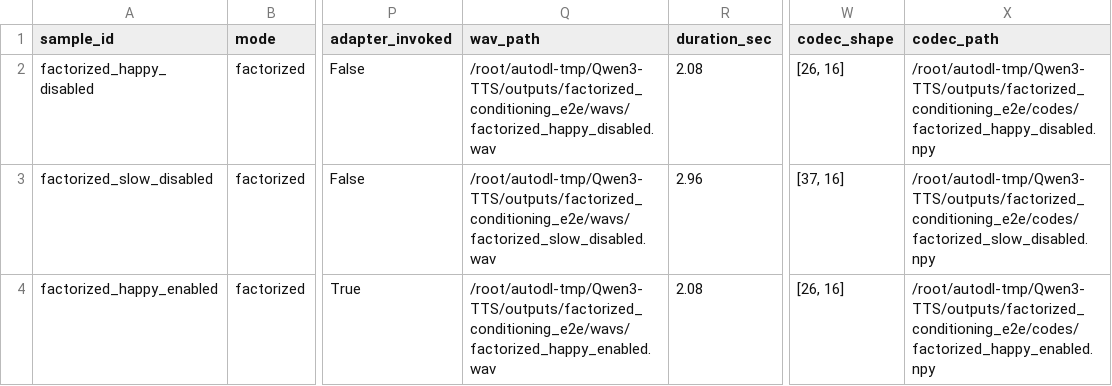
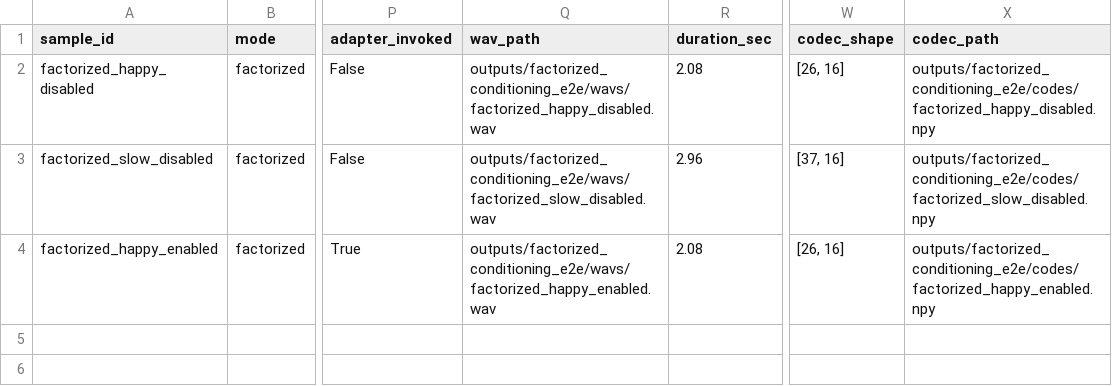
Before and after one commit to jinyang5/Qwen3-TTS, a CSV file: outputs/factorized_conditioning_e2e/factorized_generation_manifest.csv, drawn as a sheet; only a part is shown, gaps mark what is left out; the diff names each change by its address in the sheet, - before the commit and + after, or states it on an @@ line.

Commit message:
Normalize E2E audit artifact paths

```diff
--- a/outputs/factorized_conditioning_e2e/factorized_generation_manifest.csv
+++ b/outputs/factorized_conditioning_e2e/factorized_generation_manifest.csv
-Q2 (wav_path): /root/autodl-tmp/Qwen3-TTS/outputs/factorized_conditioning_e2e/wavs/factorized_happy_disabled.wav
+Q2 (wav_path): outputs/factorized_conditioning_e2e/wavs/factorized_happy_disabled.wav
-X2 (codec_path): /root/autodl-tmp/Qwen3-TTS/outputs/factorized_conditioning_e2e/codes/factorized_happy_disabled.npy
+X2 (codec_path): outputs/factorized_conditioning_e2e/codes/factorized_happy_disabled.npy
-Q3 (wav_path): /root/autodl-tmp/Qwen3-TTS/outputs/factorized_conditioning_e2e/wavs/factorized_slow_disabled.wav
+Q3 (wav_path): outputs/factorized_conditioning_e2e/wavs/factorized_slow_disabled.wav
-X3 (codec_path): /root/autodl-tmp/Qwen3-TTS/outputs/factorized_conditioning_e2e/codes/factorized_slow_disabled.npy
+X3 (codec_path): outputs/factorized_conditioning_e2e/codes/factorized_slow_disabled.npy
-Q4 (wav_path): /root/autodl-tmp/Qwen3-TTS/outputs/factorized_conditioning_e2e/wavs/factorized_happy_enabled.wav
+Q4 (wav_path): outputs/factorized_conditioning_e2e/wavs/factorized_happy_enabled.wav
-X4 (codec_path): /root/autodl-tmp/Qwen3-TTS/outputs/factorized_conditioning_e2e/codes/factorized_happy_enabled.npy
+X4 (codec_path): outputs/factorized_conditioning_e2e/codes/factorized_happy_enabled.npy
```
Also changed, not shown: outputs/factorized_conditioning_e2e/initial_strict_run/factorized_generation_manifest.csv, outputs/factorized_conditioning_e2e/initial_strict_run/mixed_regression_manifest.csv, 4 other files.
